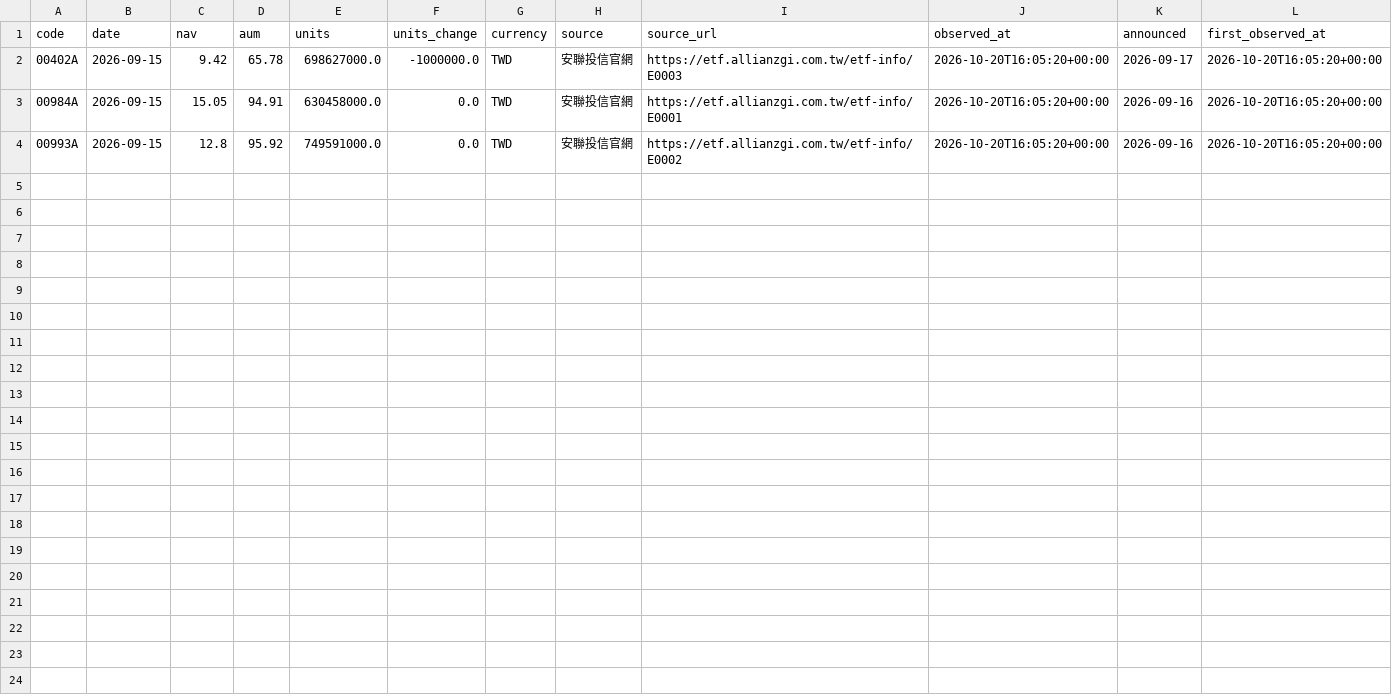
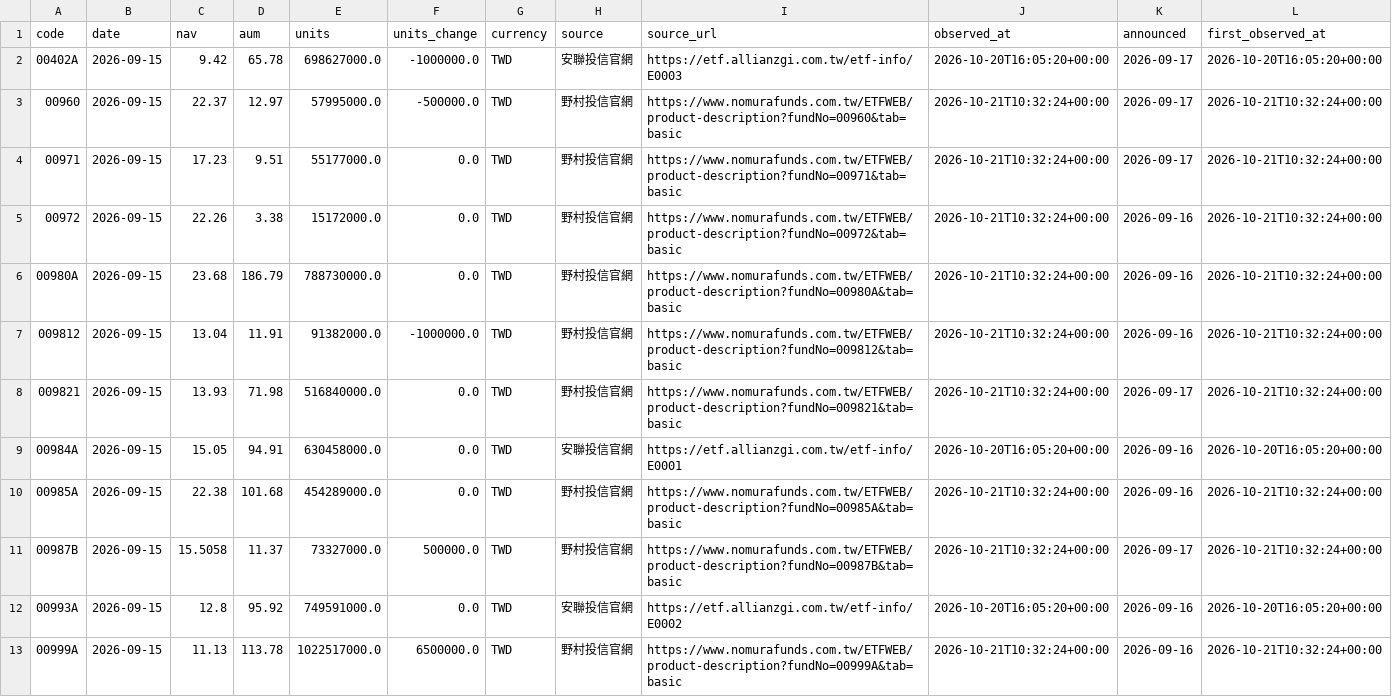
Before and after one commit to breezeflow-tw/breezeflow-data, a CSV file: data/history/fund_daily/2026-09-15.csv, drawn as a sheet.

```diff
--- a/data/history/fund_daily/2026-09-15.csv
+++ b/data/history/fund_daily/2026-09-15.csv
@@ -2,3 +2,12 @@ code,date,nav,aum,units,units_change,currency,source,source_url,observed_at,anno
 00402A,2026-09-15,9.42,65.78,698627000.0,-1000000.0,TWD,安聯投信官網,https://etf.allianzgi.com.tw/etf-info/E0003,2026-10-20T16:05:20+00:00,2026-09-17,2026-10-20T16:05:20+00:00
+00960,2026-09-15,22.37,12.97,57995000.0,-500000.0,TWD,野村投信官網,https://www.nomurafunds.com.tw/ETFWEB/product-description?fundNo=00960&tab=basic,2026-10-21T10:32:24+00:00,2026-09-17,2026-10-21T10:32:24+00:00
+00971,2026-09-15,17.23,9.51,55177000.0,0.0,TWD,野村投信官網,https://www.nomurafunds.com.tw/ETFWEB/product-description?fundNo=00971&tab=basic,2026-10-21T10:32:24+00:00,2026-09-17,2026-10-21T10:32:24+00:00
+00972,2026-09-15,22.26,3.38,15172000.0,0.0,TWD,野村投信官網,https://www.nomurafunds.com.tw/ETFWEB/product-description?fundNo=00972&tab=basic,2026-10-21T10:32:24+00:00,2026-09-16,2026-10-21T10:32:24+00:00
+00980A,2026-09-15,23.68,186.79,788730000.0,0.0,TWD,野村投信官網,https://www.nomurafunds.com.tw/ETFWEB/product-description?fundNo=00980A&tab=basic,2026-10-21T10:32:24+00:00,2026-09-16,2026-10-21T10:32:24+00:00
+009812,2026-09-15,13.04,11.91,91382000.0,-1000000.0,TWD,野村投信官網,https://www.nomurafunds.com.tw/ETFWEB/product-description?fundNo=009812&tab=basic,2026-10-21T10:32:24+00:00,2026-09-16,2026-10-21T10:32:24+00:00
+009821,2026-09-15,13.93,71.98,516840000.0,0.0,TWD,野村投信官網,https://www.nomurafunds.com.tw/ETFWEB/product-description?fundNo=009821&tab=basic,2026-10-21T10:32:24+00:00,2026-09-17,2026-10-21T10:32:24+00:00
 00984A,2026-09-15,15.05,94.91,630458000.0,0.0,TWD,安聯投信官網,https://etf.allianzgi.com.tw/etf-info/E0001,2026-10-20T16:05:20+00:00,2026-09-16,2026-10-20T16:05:20+00:00
+00985A,2026-09-15,22.38,101.68,454289000.0,0.0,TWD,野村投信官網,https://www.nomurafunds.com.tw/ETFWEB/product-description?fundNo=00985A&tab=basic,2026-10-21T10:32:24+00:00,2026-09-16,2026-10-21T10:32:24+00:00
+00987B,2026-09-15,15.5058,11.37,73327000.0,500000.0,TWD,野村投信官網,https://www.nomurafunds.com.tw/ETFWEB/product-description?fundNo=00987B&tab=basic,2026-10-21T10:32:24+00:00,2026-09-17,2026-10-21T10:32:24+00:00
 00993A,2026-09-15,12.8,95.92,749591000.0,0.0,TWD,安聯投信官網,https://etf.allianzgi.com.tw/etf-info/E0002,2026-10-20T16:05:20+00:00,2026-09-16,2026-10-20T16:05:20+00:00
+00999A,2026-09-15,11.13,113.78,1022517000.0,6500000.0,TWD,野村投信官網,https://www.nomurafunds.com.tw/ETFWEB/product-description?fundNo=00999A&tab=basic,2026-10-21T10:32:24+00:00,2026-09-16,2026-10-21T10:32:24+00:00
```
Also changed, not shown: data/history/dividend.csv, data/history/fund_backfill.csv, 27 other files.
